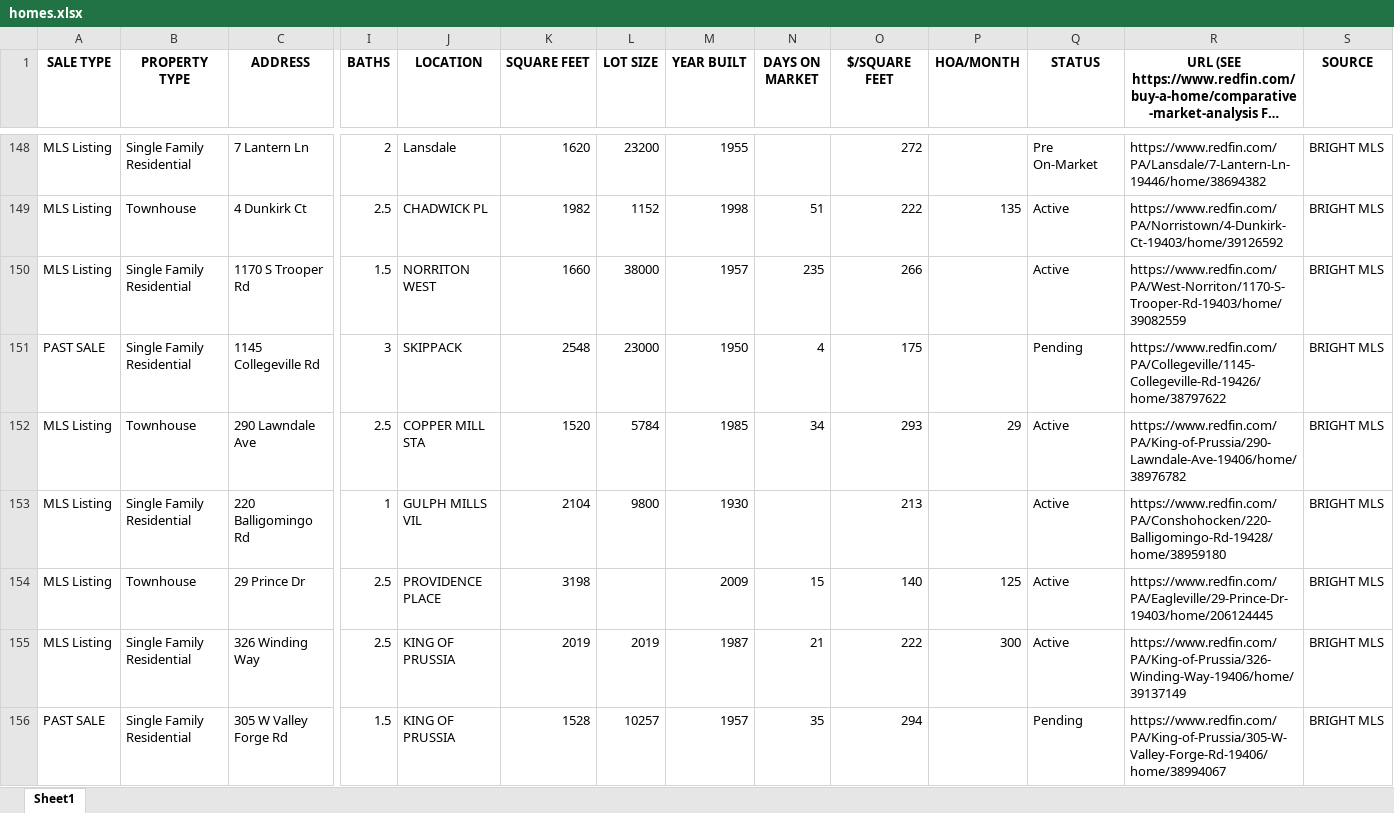
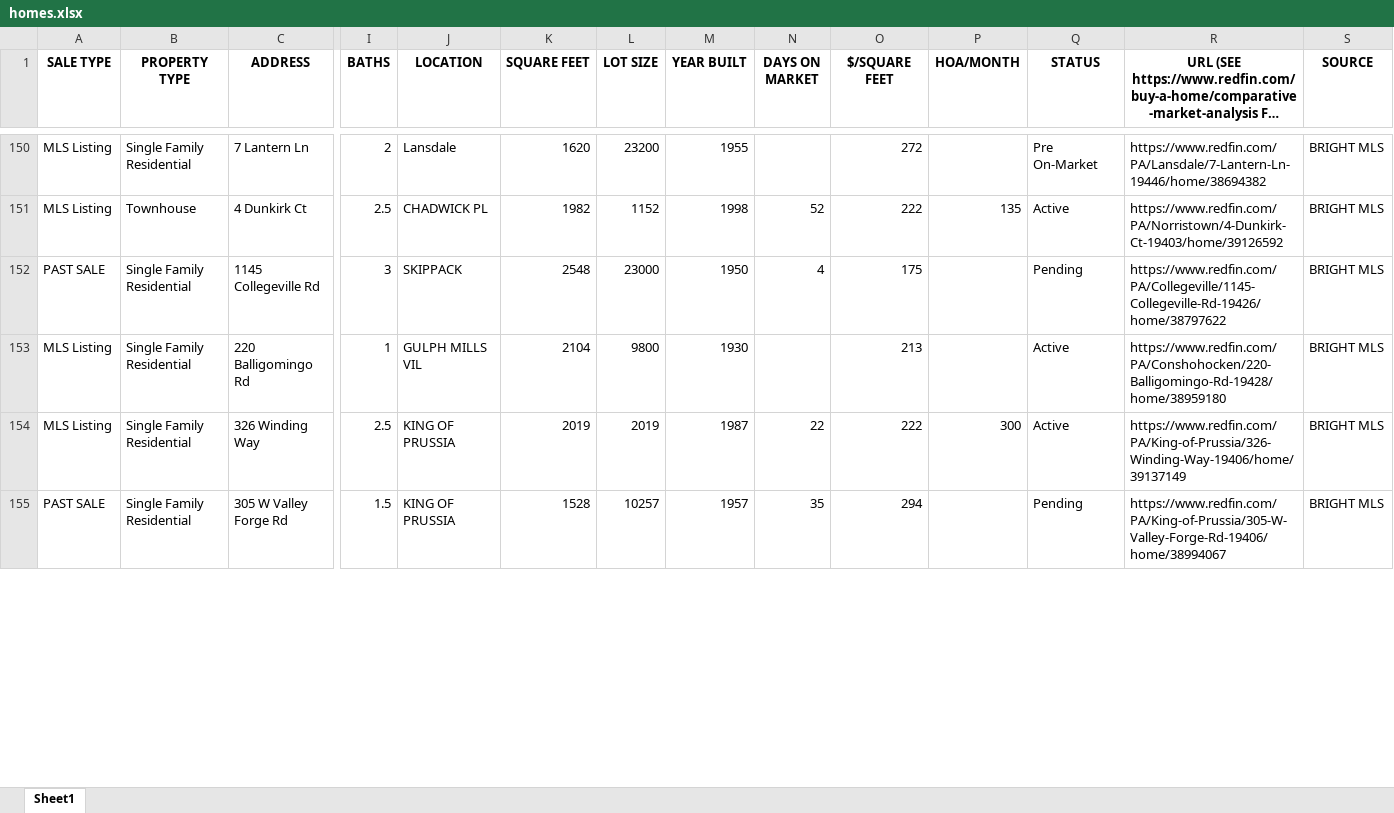
Before and after one commit to Hacker-2004/home-finder, an Excel workbook: homes.xlsx, sheet Sheet1, drawn as a sheet; only a part is shown, gaps mark what is left out; long unchanged cells end in …; values as stored, in another font and other column widths than the file's, no borders; removed rows and columns are numbered as before the commit, all else as after; rows hold the shown columns only; the diff covers the shown part only; the diff names each change by its address in the sheet, - before the commit and + after, or states it on an @@ line.

```diff
--- a/homes.xlsx (sheet Sheet1)
+++ b/homes.xlsx (sheet Sheet1)
-N151 (DAYS ON MARKET): 51
+N151 (DAYS ON MARKET): 52
-row 150: MLS Listing | Single Family Residential | 1170 S Trooper Rd | 1.5 | NORRITON WEST | 1660 | 38000 | 1957 | 235 | 266 |  | Active | https://www.redfin.com/PA/West-Norriton/1170-S-Trooper-Rd-19403/home/39082559 | BRIGHT MLS
-row 152: MLS Listing | Townhouse | 290 Lawndale Ave | 2.5 | COPPER MILL STA | 1520 | 5784 | 1985 | 34 | 293 | 29 | Active | https://www.redfin.com/PA/King-of-Prussia/290-Lawndale-Ave-19406/home/38976782 | BRIGHT MLS
-row 154: MLS Listing | Townhouse | 29 Prince Dr | 2.5 | PROVIDENCE PLACE | 3198 |  | 2009 | 15 | 140 | 125 | Active | https://www.redfin.com/PA/Eagleville/29-Prince-Dr-19403/home/206124445 | BRIGHT MLS
-N154 (DAYS ON MARKET): 21
+N154 (DAYS ON MARKET): 22
```
Also changed, not shown: 18 added rows, 14 removed rows and 158 edited cells elsewhere in this sheet, 1 other file.
